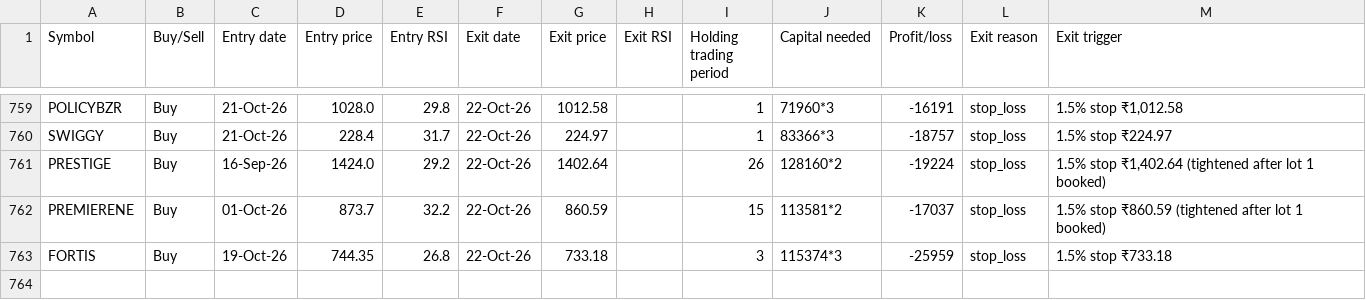
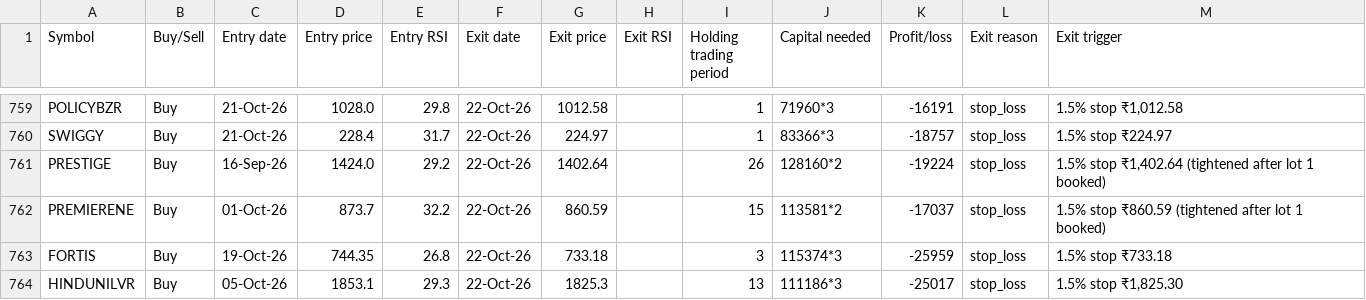
Before and after one commit to AbhilashMunnur/oi-with-stocks, a CSV file: data/rsi_candle_3lot_paper_trades.csv, drawn as a sheet; only a part is shown, gaps mark what is left out; the diff names each change by its address in the sheet, - before the commit and + after, or states it on an @@ line.

```diff
--- a/data/rsi_candle_3lot_paper_trades.csv
+++ b/data/rsi_candle_3lot_paper_trades.csv
+row 764: HINDUNILVR | Buy | 05-Oct-26 | 1853.1 | 29.3 | 22-Oct-26 | 1825.3 |  | 13 | 111186*3 | -25017 | stop_loss | 1.5% stop ₹1,825.30
```
Also changed, not shown: data/rsi_stretch_paper_trades.csv, 5 other files.
